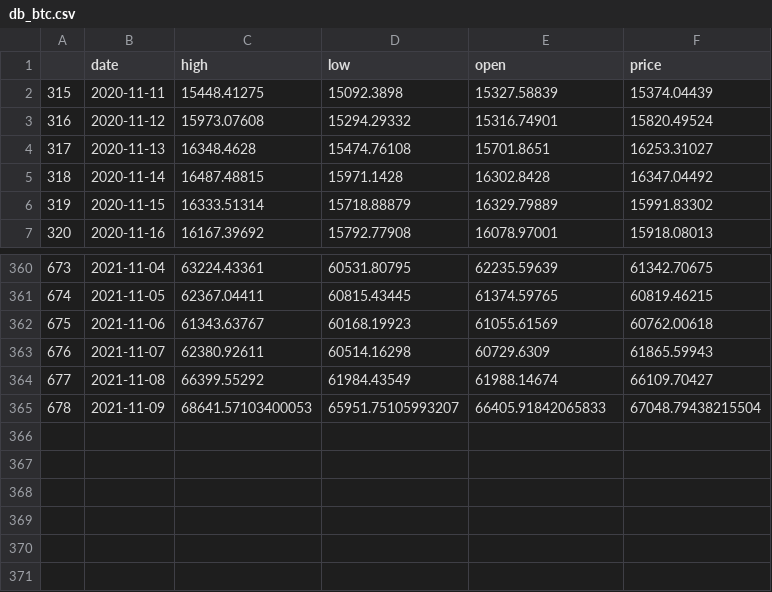
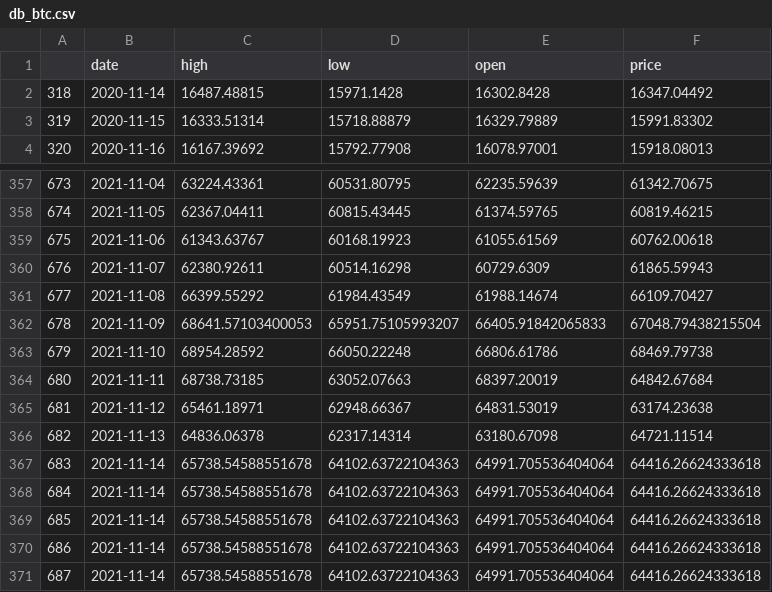
Before and after one commit to CRYPTIC-THESIS/gui, a CSV file: user/csv/db_btc.csv, drawn as a sheet; only a part is shown, gaps mark what is left out; removed rows and columns are numbered as before the commit, all else as after; the diff names each change by its address in the sheet, - before the commit and + after, or states it on an @@ line.

```diff
--- a/user/csv/db_btc.csv
+++ b/user/csv/db_btc.csv
-row 2: 315 | 2020-11-11 | 15448.41275 | 15092.3898 | 15327.58839 | 15374.04439
-row 3: 316 | 2020-11-12 | 15973.07608 | 15294.29332 | 15316.74901 | 15820.49524
-row 4: 317 | 2020-11-13 | 16348.4628 | 15474.76108 | 15701.8651 | 16253.31027
+row 363: 679 | 2021-11-10 | 68954.28592 | 66050.22248 | 66806.61786 | 68469.79738
+row 364: 680 | 2021-11-11 | 68738.73185 | 63052.07663 | 68397.20019 | 64842.67684
+row 365: 681 | 2021-11-12 | 65461.18971 | 62948.66367 | 64831.53019 | 63174.23638
+row 366: 682 | 2021-11-13 | 64836.06378 | 62317.14314 | 63180.67098 | 64721.11514
+row 367: 683 | 2021-11-14 | 65738.54588551678 | 64102.63722104363 | 64991.705536404064 | 64416.26624333618
+row 368: 684 | 2021-11-14 | 65738.54588551678 | 64102.63722104363 | 64991.705536404064 | 64416.26624333618
+row 369: 685 | 2021-11-14 | 65738.54588551678 | 64102.63722104363 | 64991.705536404064 | 64416.26624333618
+row 370: 686 | 2021-11-14 | 65738.54588551678 | 64102.63722104363 | 64991.705536404064 | 64416.26624333618
+row 371: 687 | 2021-11-14 | 65738.54588551678 | 64102.63722104363 | 64991.705536404064 | 64416.26624333618
```
Also changed, not shown: user/csv/db_doge.csv, user/csv/db_eth.csv, 27 other files.
